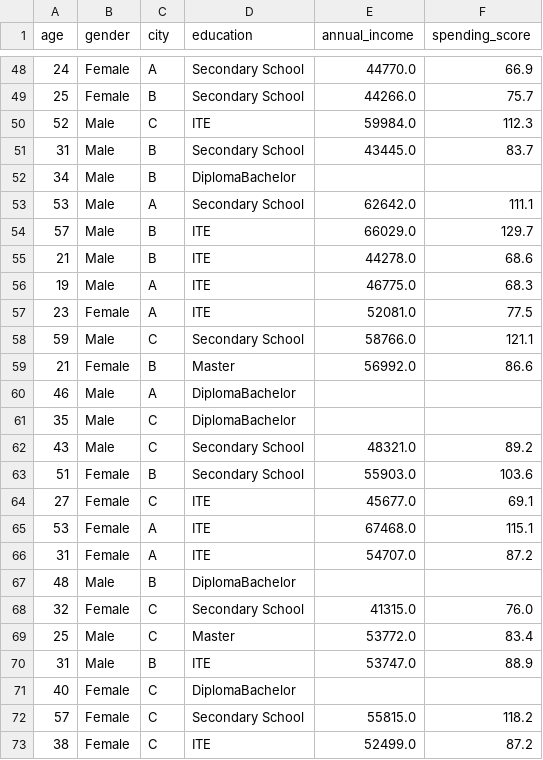
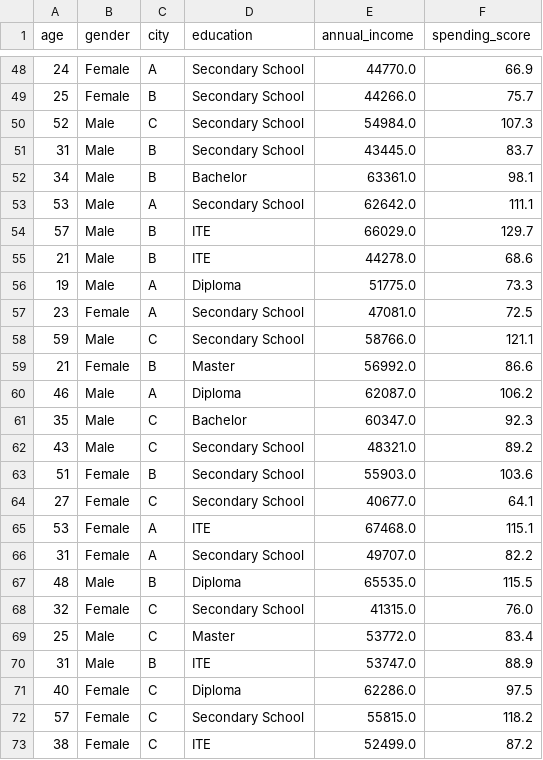
Before and after one commit to jayelle0609/KMeans_App, a CSV file: sample.csv, drawn as a sheet; only a part is shown, gaps mark what is left out; the diff covers the shown part only.

```diff
--- a/sample.csv
+++ b/sample.csv
@@ -49,5 +49,5 @@ age,gender,city,education,annual_income,spending_score
 25,Female,B,Secondary School,44266.0,75.7
-52,Male,C,ITE,59984.0,112.3
+52,Male,C,Secondary School,54984.0,107.3
 31,Male,B,Secondary School,43445.0,83.7
-34,Male,B,DiplomaBachelor,,
+34,Male,B,Bachelor,63361.0,98.1
 53,Male,A,Secondary School,62642.0,111.1
@@ -55,14 +55,14 @@ age,gender,city,education,annual_income,spending_score
 21,Male,B,ITE,44278.0,68.6
-19,Male,A,ITE,46775.0,68.3
-23,Female,A,ITE,52081.0,77.5
+19,Male,A,Diploma,51775.0,73.3
+23,Female,A,Secondary School,47081.0,72.5
 59,Male,C,Secondary School,58766.0,121.1
 21,Female,B,Master,56992.0,86.6
-46,Male,A,DiplomaBachelor,,
-35,Male,C,DiplomaBachelor,,
+46,Male,A,Diploma,62087.0,106.2
+35,Male,C,Bachelor,60347.0,92.3
 43,Male,C,Secondary School,48321.0,89.2
 51,Female,B,Secondary School,55903.0,103.6
-27,Female,C,ITE,45677.0,69.1
+27,Female,C,Secondary School,40677.0,64.1
 53,Female,A,ITE,67468.0,115.1
-31,Female,A,ITE,54707.0,87.2
-48,Male,B,DiplomaBachelor,,
+31,Female,A,Secondary School,49707.0,82.2
+48,Male,B,Diploma,65535.0,115.5
 32,Female,C,Secondary School,41315.0,76.0
@@ -70,3 +70,3 @@ age,gender,city,education,annual_income,spending_score
 31,Male,B,ITE,53747.0,88.9
-40,Female,C,DiplomaBachelor,,
+40,Female,C,Diploma,62286.0,97.5
 57,Female,C,Secondary School,55815.0,118.2
```
Also changed, not shown: 78 edited cells elsewhere in this file, 1 other file.
